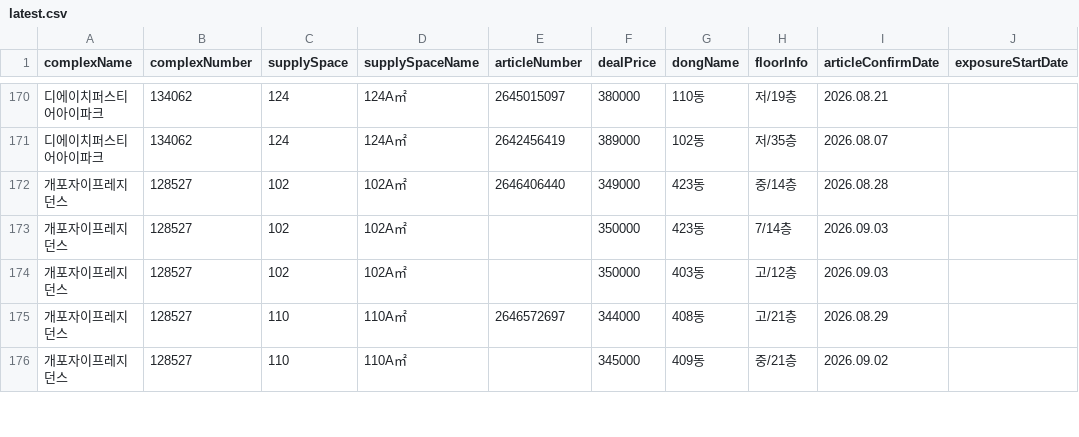
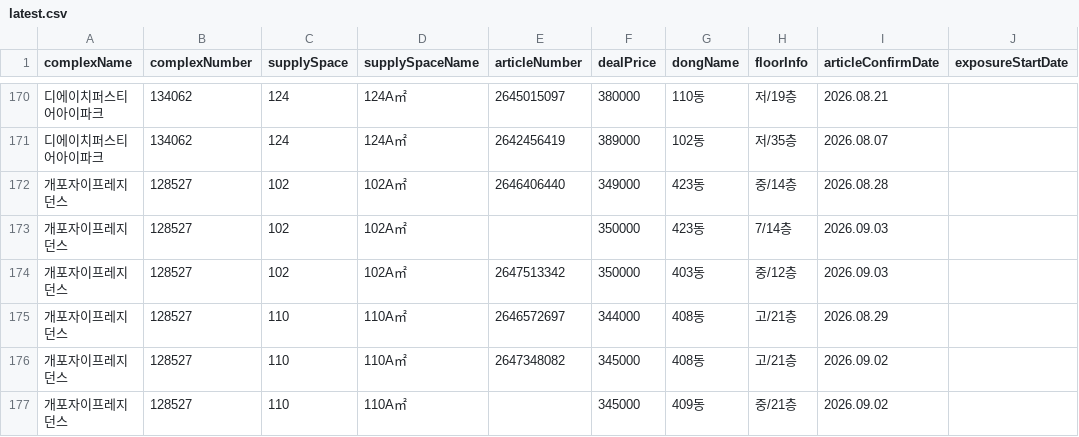
Before and after one commit to hamdongsoo0705/real_estate, a CSV file: data/latest.csv, drawn as a sheet; only a part is shown, gaps mark what is left out; the diff covers the shown part only; the diff names each change by its address in the sheet, - before the commit and + after, or states it on an @@ line.

Commit message:
Update daily real-estate report 2026-09-04 05:00:58 KST

```diff
--- a/data/latest.csv
+++ b/data/latest.csv
-E174 (articleNumber): (empty)
+E174 (articleNumber): 2647513342
-H174 (floorInfo): 고/12층
+H174 (floorInfo): 중/12층
@@ row 177 moved to row 176: 개포자이프레지던스 @@
```
Also changed, not shown: 3 moved rows and 25 edited cells elsewhere in this file.
